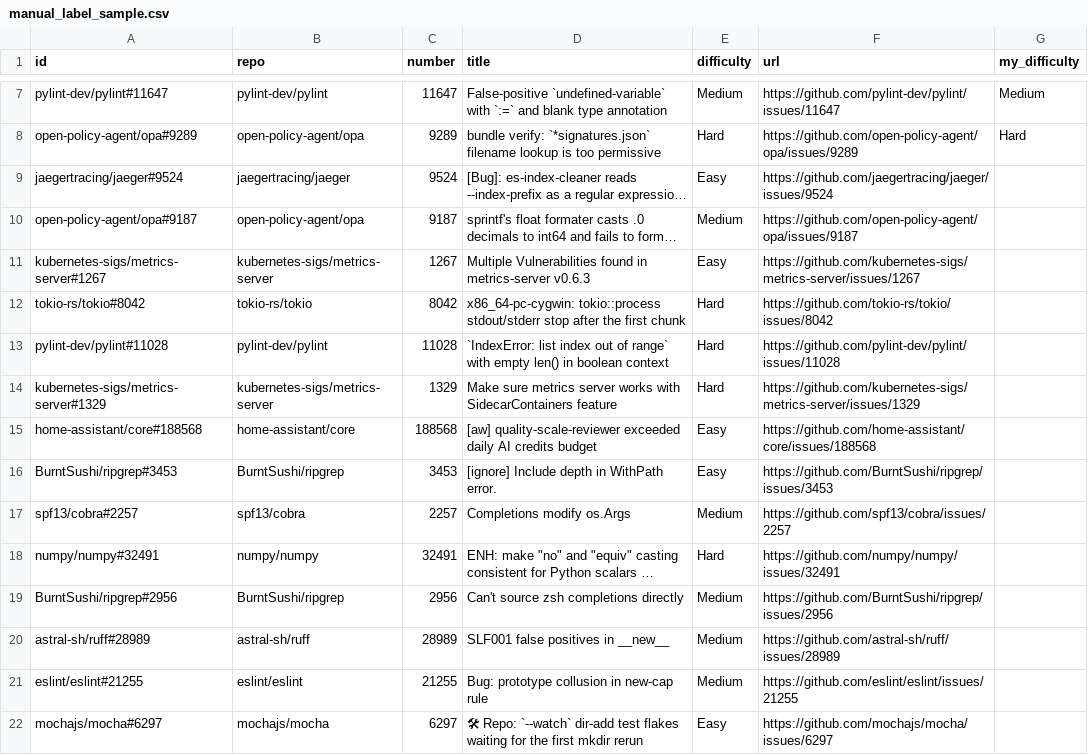
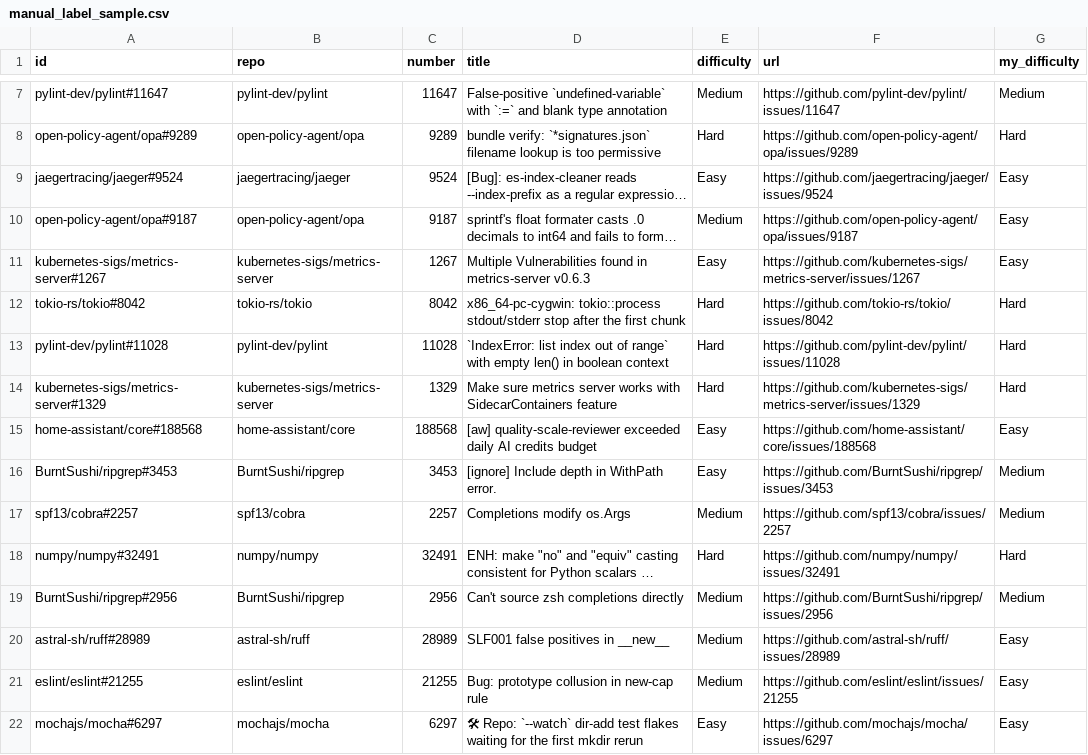
Before and after one commit to luvruv/IssueScout, a CSV file: data/processed/manual_label_sample.csv, drawn as a sheet; only a part is shown, gaps mark what is left out; long unchanged cells end in …; the diff covers the shown part only; the diff names each change by its address in the sheet, - before the commit and + after, or states it on an @@ line.

```diff
--- a/data/processed/manual_label_sample.csv
+++ b/data/processed/manual_label_sample.csv
-G9:G11 (my_difficulty): (empty)
+G9:G11 (my_difficulty): Easy
-G12:G14 (my_difficulty): (empty)
+G12:G14 (my_difficulty): Hard
-G15 (my_difficulty): (empty)
+G15 (my_difficulty): Easy
-G16:G17 (my_difficulty): (empty)
+G16:G17 (my_difficulty): Medium
-G18 (my_difficulty): (empty)
+G18 (my_difficulty): Hard
-G19 (my_difficulty): (empty)
+G19 (my_difficulty): Medium
-G20:G22 (my_difficulty): (empty)
+G20:G22 (my_difficulty): Easy
```
Also changed, not shown: 179 edited cells elsewhere in this file, data/processed/repo_flags.csv, 3 other files.
